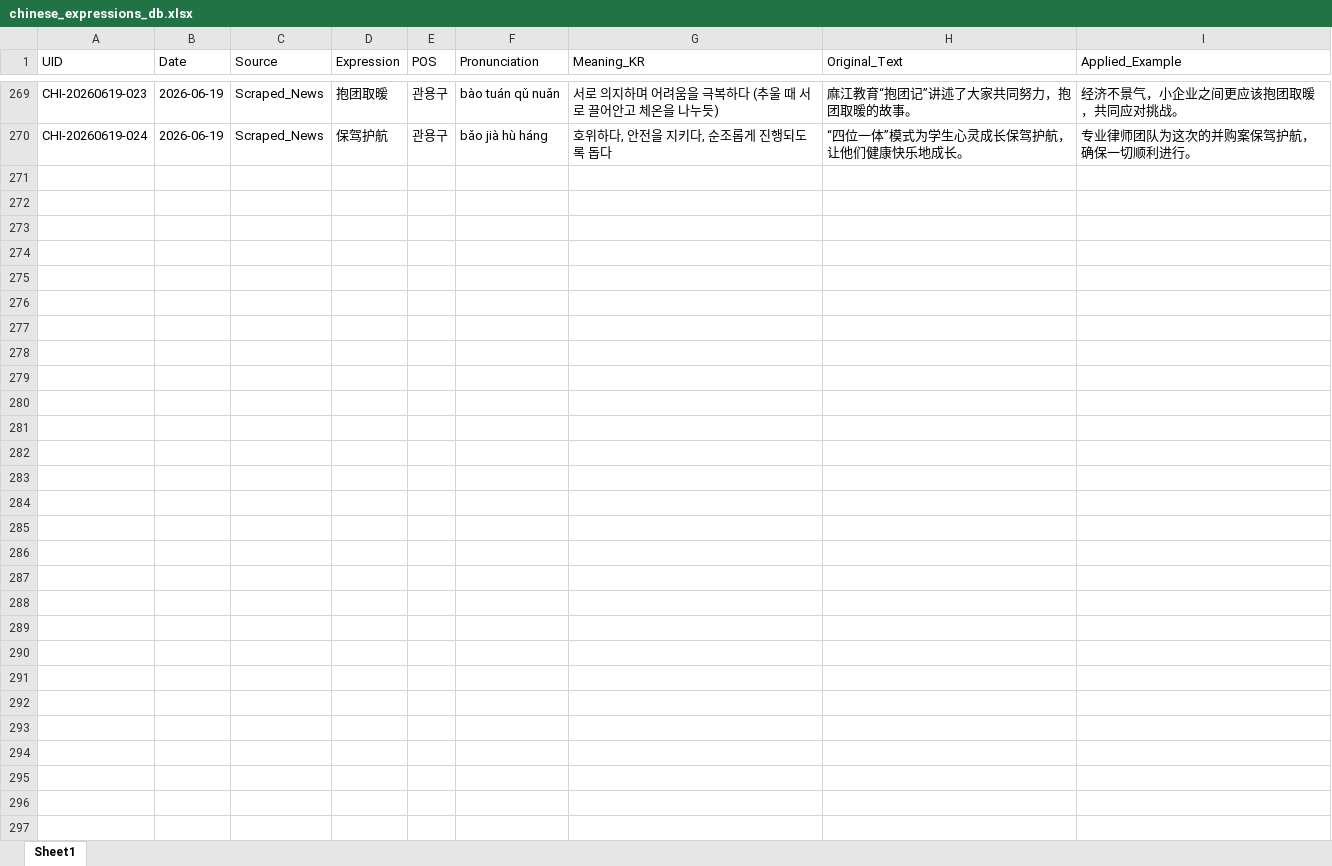
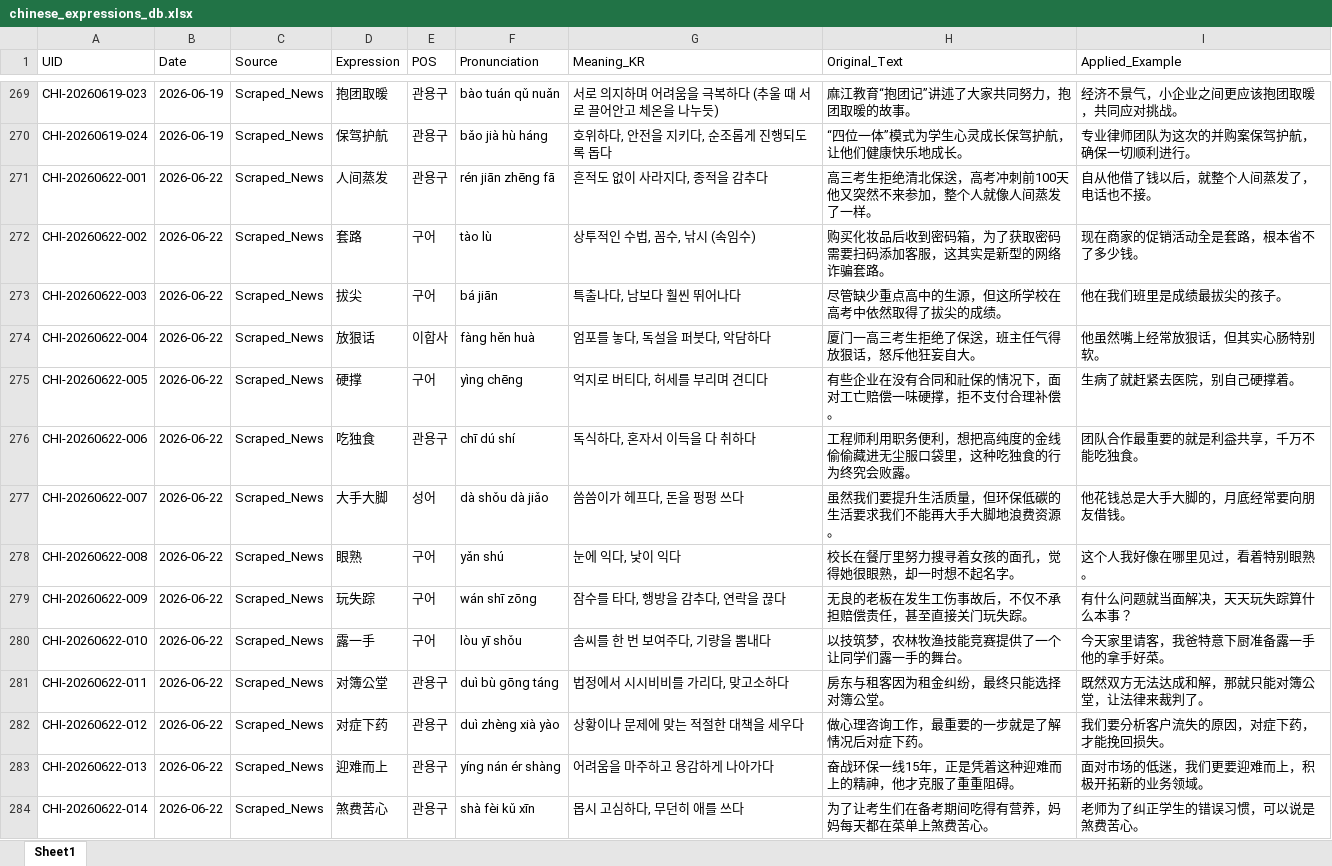
Before and after one commit to woodangtangtangAI/CN-Expressions-Memorize, an Excel workbook: data/01_Database/chinese_expressions_db.xlsx, sheet Sheet1, drawn as a sheet; only a part is shown, gaps mark what is left out; values as stored, in another font and other column widths than the file's, no borders; the diff names each change by its address in the sheet, - before the commit and + after, or states it on an @@ line.

```diff
--- a/data/01_Database/chinese_expressions_db.xlsx (sheet Sheet1)
+++ b/data/01_Database/chinese_expressions_db.xlsx (sheet Sheet1)
+row 271: CHI-20260622-001 | 2026-06-22 | Scraped_News | 人间蒸发 | 관용구 | rén jiān zhēng fā | 흔적도 없이 사라지다, 종적을 감추다 | 高三考生拒绝清北保送，高考冲刺前100天他又突然不来参加，整个人就像人间蒸发了一样。 | 自从他借了钱以后，就整个人间蒸发了，电话也不接。
+row 272: CHI-20260622-002 | 2026-06-22 | Scraped_News | 套路 | 구어 | tào lù | 상투적인 수법, 꼼수, 낚시 (속임수) | 购买化妆品后收到密码箱，为了获取密码需要扫码添加客服，这其实是新型的网络诈骗套路。 | 现在商家的促销活动全是套路，根本省不了多少钱。
+row 273: CHI-20260622-003 | 2026-06-22 | Scraped_News | 拔尖 | 구어 | bá jiān | 특출나다, 남보다 훨씬 뛰어나다 | 尽管缺少重点高中的生源，但这所学校在高考中依然取得了拔尖的成绩。 | 他在我们班里是成绩最拔尖的孩子。
+row 274: CHI-20260622-004 | 2026-06-22 | Scraped_News | 放狠话 | 이합사 | fàng hěn huà | 엄포를 놓다, 독설을 퍼붓다, 악담하다 | 厦门一高三考生拒绝了保送，班主任气得放狠话，怒斥他狂妄自大。 | 他虽然嘴上经常放狠话，但其实心肠特别软。
+row 275: CHI-20260622-005 | 2026-06-22 | Scraped_News | 硬撑 | 구어 | yìng chēng | 억지로 버티다, 허세를 부리며 견디다 | 有些企业在没有合同和社保的情况下，面对工亡赔偿一味硬撑，拒不支付合理补偿。 | 生病了就赶紧去医院，别自己硬撑着。
+row 276: CHI-20260622-006 | 2026-06-22 | Scraped_News | 吃独食 | 관용구 | chī dú shí | 독식하다, 혼자서 이득을 다 취하다 | 工程师利用职务便利，想把高纯度的金线偷偷藏进无尘服口袋里，这种吃独食的行为终究会败露。 | 团队合作最重要的就是利益共享，千万不能吃独食。
+row 277: CHI-20260622-007 | 2026-06-22 | Scraped_News | 大手大脚 | 성어 | dà shǒu dà jiǎo | 씀씀이가 헤프다, 돈을 펑펑 쓰다 | 虽然我们要提升生活质量，但环保低碳的生活要求我们不能再大手大脚地浪费资源。 | 他花钱总是大手大脚的，月底经常要向朋友借钱。
+row 278: CHI-20260622-008 | 2026-06-22 | Scraped_News | 眼熟 | 구어 | yǎn shú | 눈에 익다, 낯이 익다 | 校长在餐厅里努力搜寻着女孩的面孔，觉得她很眼熟，却一时想不起名字。 | 这个人我好像在哪里见过，看着特别眼熟。
+row 279: CHI-20260622-009 | 2026-06-22 | Scraped_News | 玩失踪 | 구어 | wán shī zōng | 잠수를 타다, 행방을 감추다, 연락을 끊다 | 无良的老板在发生工伤事故后，不仅不承担赔偿责任，甚至直接关门玩失踪。 | 有什么问题就当面解决，天天玩失踪算什么本事？
+row 280: CHI-20260622-010 | 2026-06-22 | Scraped_News | 露一手 | 구어 | lòu yī shǒu | 솜씨를 한 번 보여주다, 기량을 뽐내다 | 以技筑梦，农林牧渔技能竞赛提供了一个让同学们露一手的舞台。 | 今天家里请客，我爸特意下厨准备露一手他的拿手好菜。
+row 281: CHI-20260622-011 | 2026-06-22 | Scraped_News | 对簿公堂 | 관용구 | duì bù gōng táng | 법정에서 시시비비를 가리다, 맞고소하다 | 房东与租客因为租金纠纷，最终只能选择对簿公堂。 | 既然双方无法达成和解，那就只能对簿公堂，让法律来裁判了。
+row 282: CHI-20260622-012 | 2026-06-22 | Scraped_News | 对症下药 | 관용구 | duì zhèng xià yào | 상황이나 문제에 맞는 적절한 대책을 세우다 | 做心理咨询工作，最重要的一步就是了解情况后对症下药。 | 我们要分析客户流失的原因，对症下药，才能挽回损失。
+row 283: CHI-20260622-013 | 2026-06-22 | Scraped_News | 迎难而上 | 관용구 | yíng nán ér shàng | 어려움을 마주하고 용감하게 나아가다 | 奋战环保一线15年，正是凭着这种迎难而上的精神，他才克服了重重阻碍。 | 面对市场的低迷，我们更要迎难而上，积极开拓新的业务领域。
+row 284: CHI-20260622-014 | 2026-06-22 | Scraped_News | 煞费苦心 | 관용구 | shà fèi kǔ xīn | 몹시 고심하다, 무던히 애를 쓰다 | 为了让考生们在备考期间吃得有营养，妈妈每天都在菜单上煞费苦心。 | 老师为了纠正学生的错误习惯，可以说是煞费苦心。
```
Also changed, not shown: 5 other files.
